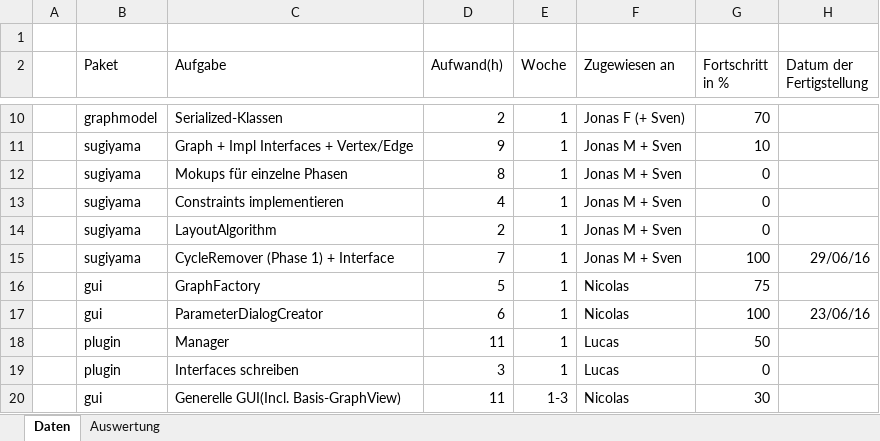
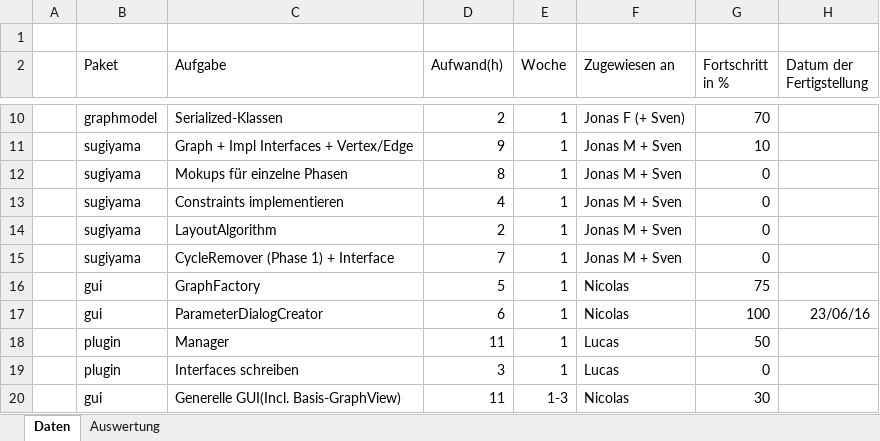
Before and after one commit to PSEProgrammgraphen/PSEDokumente, an Excel workbook: implementation/GAns_Projektfortschritt.xlsx, sheet Daten, drawn as a sheet; only a part is shown, gaps mark what is left out; values as stored, in another font and other column widths than the file's, no borders; the diff names each change by its address in the sheet, - before the commit and + after, or states it on an @@ line.

Commit message:
Revert "updated progress"
This reverts commit 74ecc713a4ffd46ff7a6e4c12047be0d3906e13e.

```diff
--- a/implementation/GAns_Projektfortschritt.xlsx (sheet Daten)
+++ b/implementation/GAns_Projektfortschritt.xlsx (sheet Daten)
-G15 (Fortschritt in %): 100
+G15 (Fortschritt in %): 0
-H15 (Datum der Fertigstellung): 29/06/16
+H15 (Datum der Fertigstellung): (empty)
```
Also changed, not shown: sheet Auswertung, charts or pictures.
